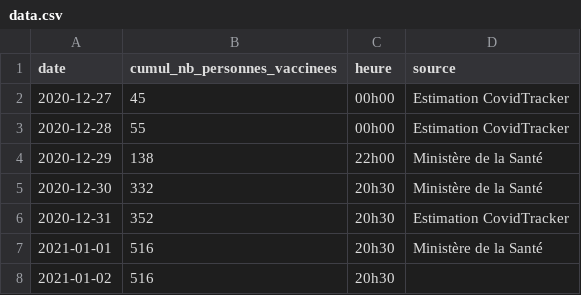
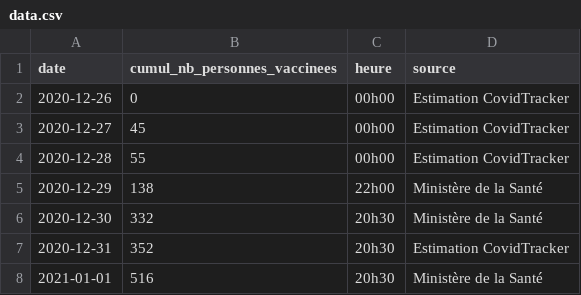
Before and after one commit to rozierguillaume/vaccintracker, a CSV file: data.csv, drawn as a sheet; only a part is shown; the shorter side is filled out with more unchanged rows; the diff names each change by its address in the sheet, - before the commit and + after, or states it on an @@ line.

Commit message:
Update data.csv

```diff
--- a/data.csv
+++ b/data.csv
+row 2: 2020-12-26 | 0 | 00h00 | Estimation CovidTracker
```
